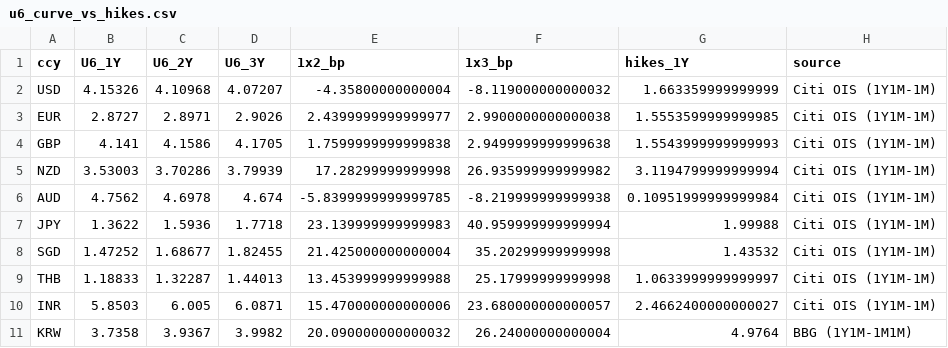
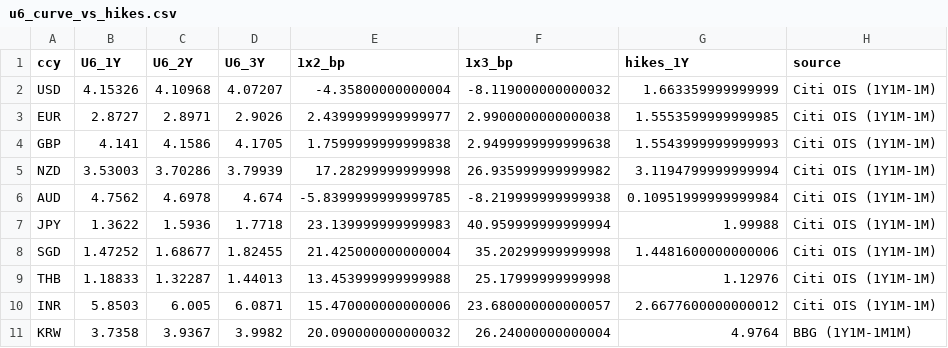
Before and after one commit to aggasuk/sadash, a CSV file: u6_curve_vs_hikes.csv, drawn as a sheet.

```diff
--- a/u6_curve_vs_hikes.csv
+++ b/u6_curve_vs_hikes.csv
@@ -7,5 +7,5 @@ AUD,4.7562,4.6978,4.674,-5.8399999999999785,-8.219999999999938,0.109519999999999
 JPY,1.3622,1.5936,1.7718,23.139999999999983,40.959999999999994,1.99988,Citi OIS (1Y1M-1M)
-SGD,1.47252,1.68677,1.82455,21.425000000000004,35.20299999999998,1.43532,Citi OIS (1Y1M-1M)
-THB,1.18833,1.32287,1.44013,13.453999999999988,25.17999999999998,1.0633999999999997,Citi OIS (1Y1M-1M)
-INR,5.8503,6.005,6.0871,15.470000000000006,23.680000000000057,2.4662400000000027,Citi OIS (1Y1M-1M)
+SGD,1.47252,1.68677,1.82455,21.425000000000004,35.20299999999998,1.4481600000000006,Citi OIS (1Y1M-1M)
+THB,1.18833,1.32287,1.44013,13.453999999999988,25.17999999999998,1.12976,Citi OIS (1Y1M-1M)
+INR,5.8503,6.005,6.0871,15.470000000000006,23.680000000000057,2.6677600000000012,Citi OIS (1Y1M-1M)
 KRW,3.7358,3.9367,3.9982,20.090000000000032,26.24000000000004,4.9764,BBG (1Y1M-1M1M)
```
Also changed, not shown: 47 other files.
